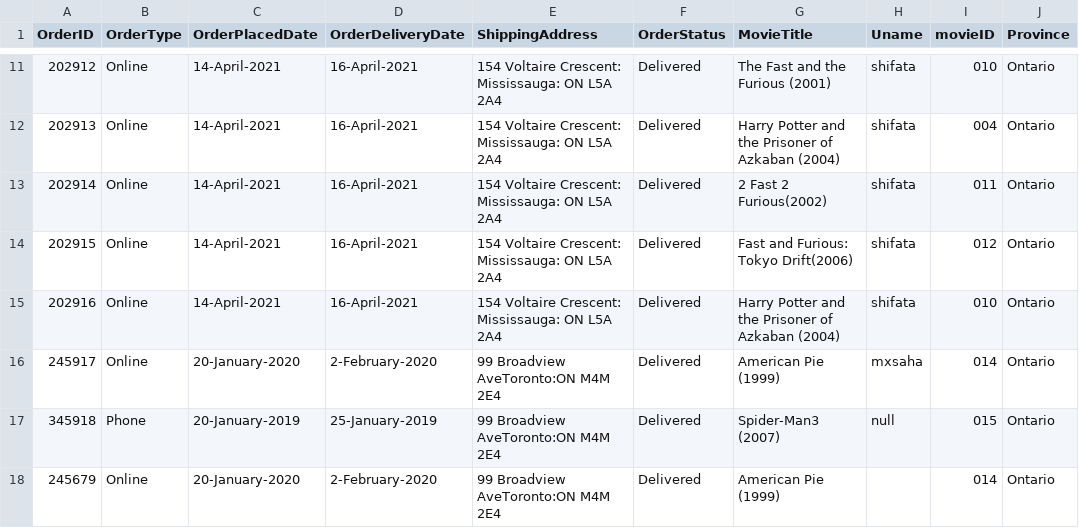
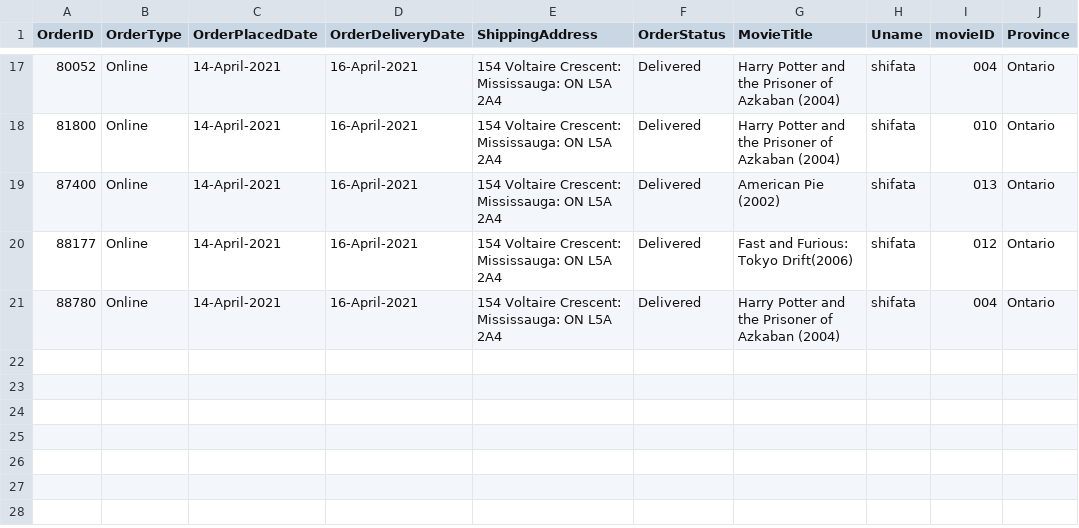
Before and after one commit to shifata/retailManagement, a CSV file: src/main/java/database/orders.csv, drawn as a sheet; only a part is shown, gaps mark what is left out; the diff covers the shown part only.

Commit message:
Completed UpdateOrdersPage and functionalities. todo- UpdateUsersPage functionalities

```diff
--- a/src/main/java/database/orders.csv
+++ b/src/main/java/database/orders.csv
@@ -11,8 +17,5 @@ OrderID, OrderType, OrderPlacedDate, OrderDeliveryDate, ShippingAddress, OrderSt
-202912, Online, 14-April-2021, 16-April-2021, 154 Voltaire Crescent: Mississauga: ON L5A 2A4, Delivered, The Fast and the Furious (2001), shifata,010,Ontario
-202913, Online, 14-April-2021, 16-April-2021, 154 Voltaire Crescent: Mississauga: ON L5A 2A4, Delivered, Harry Potter and the Prisoner of Azkaban (2004), shifata,004,Ontario
-202914, Online, 14-April-2021, 16-April-2021, 154 Voltaire Crescent: Mississauga: ON L5A 2A4, Delivered, 2 Fast 2 Furious(2002), shifata,011,Ontario
-202915, Online, 14-April-2021, 16-April-2021, 154 Voltaire Crescent: Mississauga: ON L5A 2A4, Delivered, Fast and Furious: Tokyo Drift(2006), shifata,012,Ontario
-202916, Online, 14-April-2021, 16-April-2021, 154 Voltaire Crescent: Mississauga: ON L5A 2A4, Delivered, Harry Potter and the Prisoner of Azkaban (2004), shifata,010,Ontario
-245917, Online, 20-January-2020, 2-February-2020 ,99 Broadview AveToronto:ON M4M 2E4,Delivered, American Pie (1999),mxsaha,014,Ontario
-345918, Phone, 20-January-2019, 25-January-2019 ,99 Broadview AveToronto:ON M4M 2E4,Delivered, Spider-Man3 (2007),null,015,Ontario
-245679, Online, 20-January-2020, 2-February-2020 ,99 Broadview AveToronto:ON M4M 2E4,Delivered, American Pie (1999),,014,Ontario
+80052,Online,14-April-2021,16-April-2021,154 Voltaire Crescent: Mississauga: ON L5A 2A4,Delivered,Harry Potter and the Prisoner of Azkaban (2004),shifata,004,Ontario
+81800,Online,14-April-2021,16-April-2021,154 Voltaire Crescent: Mississauga: ON L5A 2A4,Delivered,Harry Potter and the Prisoner of Azkaban (2004),shifata,010,Ontario
+87400,Online,14-April-2021,16-April-2021,154 Voltaire Crescent: Mississauga: ON L5A 2A4,Delivered,American Pie (2002),shifata,013,Ontario
+88177,Online,14-April-2021,16-April-2021,154 Voltaire Crescent: Mississauga: ON L5A 2A4,Delivered,Fast and Furious: Tokyo Drift(2006),shifata,012,Ontario
+88780,Online,14-April-2021,16-April-2021,154 Voltaire Crescent: Mississauga: ON L5A 2A4,Delivered,Harry Potter and the Prisoner of Azkaban (2004),shifata,004,Ontario
```
Also changed, not shown: 6 added rows and 25 edited cells elsewhere in this file, 12 other files.
